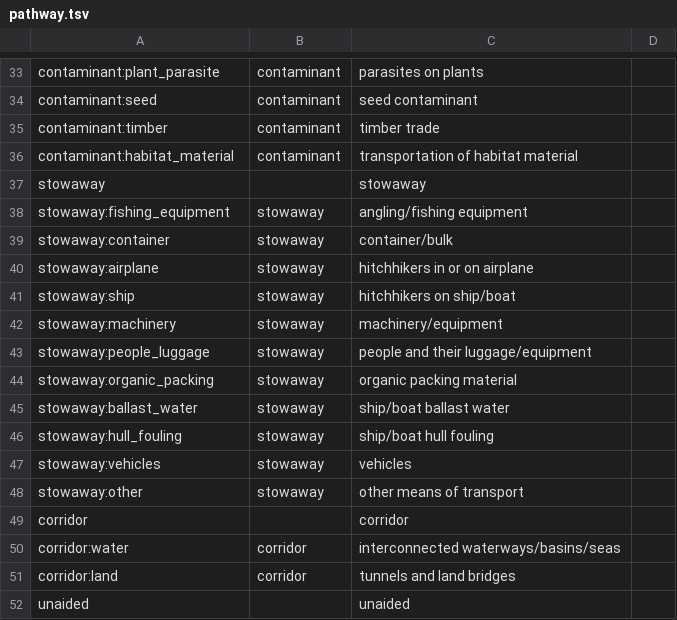
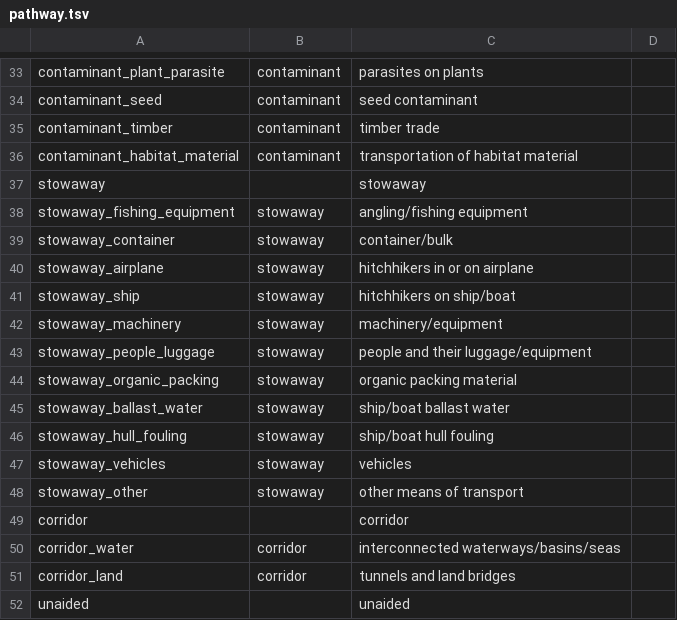
Before and after one commit to trias-project/vocab, a TSV file: vocabulary/pathway.tsv, drawn as a sheet; only a part is shown, gaps mark what is left out; the diff covers the shown part only; the diff names each change by its address in the sheet, - before the commit and + after, or states it on an @@ line.

```diff
--- a/vocabulary/pathway.tsv
+++ b/vocabulary/pathway.tsv
-A33: contaminant:plant_parasite
+A33: contaminant_plant_parasite
-A34: contaminant:seed
+A34: contaminant_seed
-A35: contaminant:timber
+A35: contaminant_timber
-A36: contaminant:habitat_material
+A36: contaminant_habitat_material
-A38: stowaway:fishing_equipment
+A38: stowaway_fishing_equipment
-A39: stowaway:container
+A39: stowaway_container
-A40: stowaway:airplane
+A40: stowaway_airplane
-A41: stowaway:ship
+A41: stowaway_ship
-A42: stowaway:machinery
+A42: stowaway_machinery
-A43: stowaway:people_luggage
+A43: stowaway_people_luggage
-A44: stowaway:organic_packing
+A44: stowaway_organic_packing
-A45: stowaway:ballast_water
+A45: stowaway_ballast_water
-A46: stowaway:hull_fouling
+A46: stowaway_hull_fouling
-A47: stowaway:vehicles
+A47: stowaway_vehicles
-A48: stowaway:other
+A48: stowaway_other
-A50: corridor:water
+A50: corridor_water
-A51: corridor:land
+A51: corridor_land
```
Also changed, not shown: 26 edited cells elsewhere in this file, vocabulary/origin.tsv.
